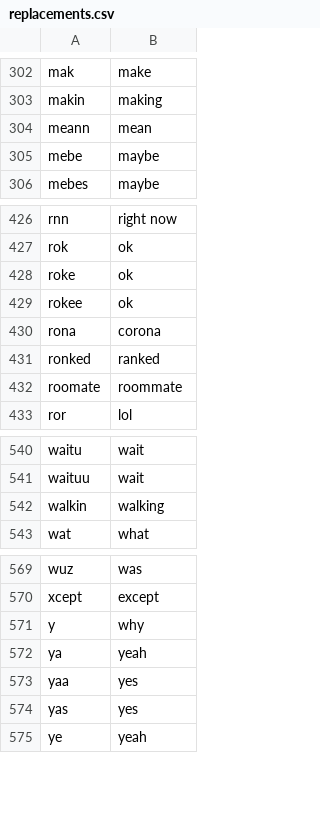
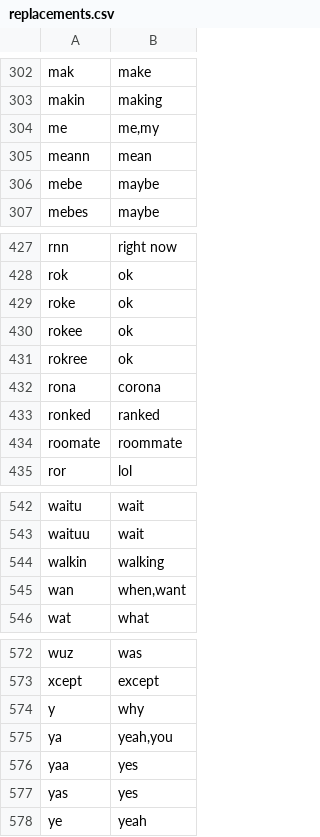
Before and after one commit to jonnyli1125/piemanese-translator, a CSV file: replacements.csv, drawn as a sheet; only a part is shown, gaps mark what is left out.

Commit message:
Allow one -> multiple in replacement dictionary

```diff
--- a/replacements.csv
+++ b/replacements.csv
@@ -303,2 +303,3 @@ mak	make
 makin	making
+me	me,my
 meann	mean
@@ -429,2 +430,3 @@ roke	ok
 rokee	ok
+rokree	ok
 rona	corona
@@ -542,2 +544,3 @@ waituu	wait
 walkin	walking
+wan	when,want
 wat	what
@@ -571,3 +574,3 @@ xcept	except
 y	why
-ya	yeah
+ya	yeah,you
 yaa	yes
```
Also changed, not shown: 1 other file.
